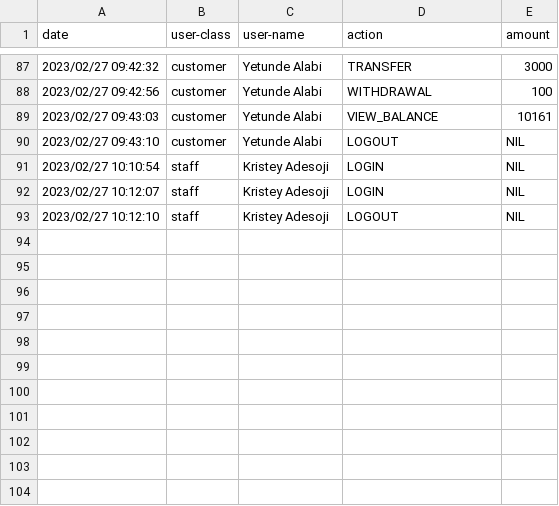
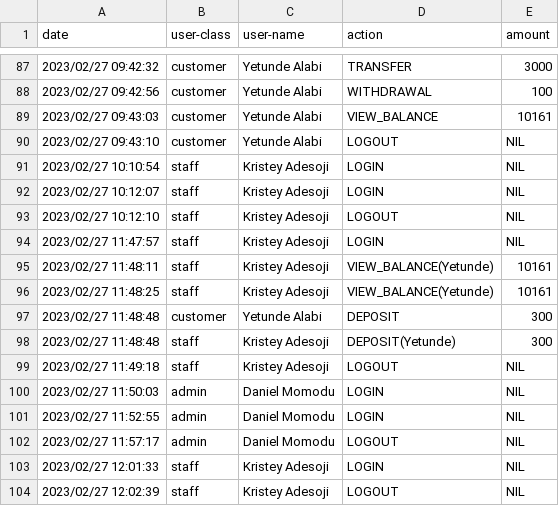
Before and after one commit to danieldmaestro/banking-app, a CSV file: logs.csv, drawn as a sheet; only a part is shown, gaps mark what is left out; the diff names each change by its address in the sheet, - before the commit and + after, or states it on an @@ line.

```diff
--- a/logs.csv
+++ b/logs.csv
+row 94: 2023/02/27 11:47:57 | staff | Kristey Adesoji | LOGIN | NIL
+row 95: 2023/02/27 11:48:11 | staff | Kristey Adesoji | VIEW_BALANCE(Yetunde) | 10161
+row 96: 2023/02/27 11:48:25 | staff | Kristey Adesoji | VIEW_BALANCE(Yetunde) | 10161
+row 97: 2023/02/27 11:48:48 | customer | Yetunde Alabi | DEPOSIT | 300
+row 98: 2023/02/27 11:48:48 | staff | Kristey Adesoji | DEPOSIT(Yetunde) | 300
+row 99: 2023/02/27 11:49:18 | staff | Kristey Adesoji | LOGOUT | NIL
+row 100: 2023/02/27 11:50:03 | admin | Daniel Momodu | LOGIN | NIL
+row 101: 2023/02/27 11:52:55 | admin | Daniel Momodu | LOGIN | NIL
+row 102: 2023/02/27 11:57:17 | admin | Daniel Momodu | LOGOUT | NIL
+row 103: 2023/02/27 12:01:33 | staff | Kristey Adesoji | LOGIN | NIL
+row 104: 2023/02/27 12:02:39 | staff | Kristey Adesoji | LOGOUT | NIL
```
Also changed, not shown: customer_info.csv, 2 other files.
